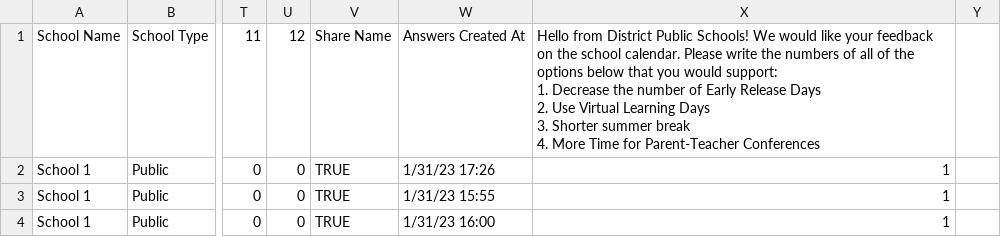
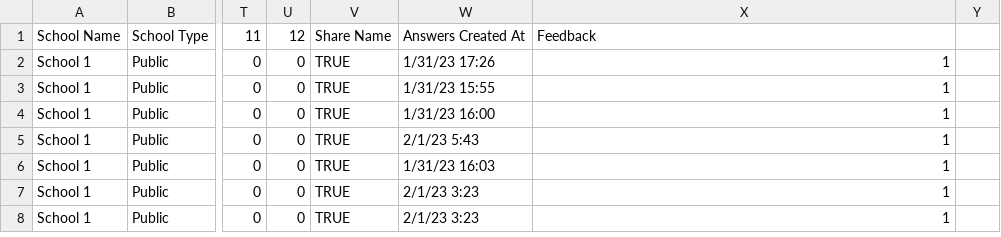
Before and after one commit to dafreshy/taskhw123, a CSV file: task.xlsx - Long Data (clean).csv, drawn as a sheet; only a part is shown, gaps mark what is left out; the shorter side is filled out with more unchanged rows; ↵ is a line break in a cell; the diff names each change by its address in the sheet, - before the commit and + after, or states it on an @@ line.

Commit message:
Add files via upload

```diff
--- a/task.xlsx - Long Data (clean).csv
+++ b/task.xlsx - Long Data (clean).csv
-X1: Hello from District Public Schools! We would like your feedback on the school calendar. Please write the numbers of all of the options below that you would support: ↵ 1. Decrease the number of Early Release Days ↵ 2. Use Virtual Learning Days ↵ 3. Shorter summer break ↵ 4. More Time for Parent-Teacher Conferences
+X1: Feedback
```
